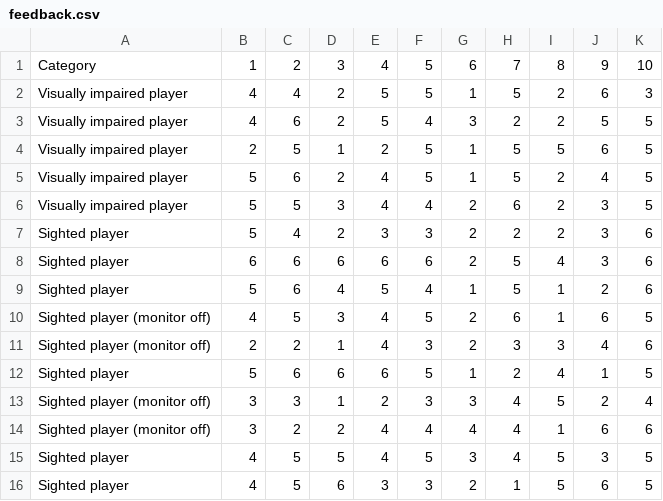
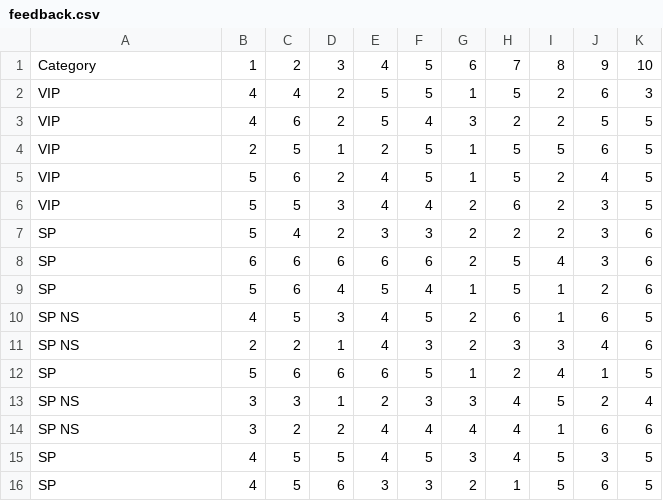
Before and after one commit to Yeenya/Deep-Sea-Rescue, a CSV file: DataProcessing/feedback.csv, drawn as a sheet.

```diff
--- a/DataProcessing/feedback.csv
+++ b/DataProcessing/feedback.csv
@@ -1,16 +1,16 @@
 "Category","1","2","3","4","5","6","7","8","9","10"
-"Visually impaired player","4","4","2","5","5","1","5","2","6","3"
-"Visually impaired player","4","6","2","5","4","3","2","2","5","5"
-"Visually impaired player","2","5","1","2","5","1","5","5","6","5"
-"Visually impaired player","5","6","2","4","5","1","5","2","4","5"
-"Visually impaired player","5","5","3","4","4","2","6","2","3","5"
-"Sighted player","5","4","2","3","3","2","2","2","3","6"
-"Sighted player","6","6","6","6","6","2","5","4","3","6"
-"Sighted player","5","6","4","5","4","1","5","1","2","6"
-"Sighted player (monitor off)","4","5","3","4","5","2","6","1","6","5"
-"Sighted player (monitor off)","2","2","1","4","3","2","3","3","4","6"
-"Sighted player","5","6","6","6","5","1","2","4","1","5"
-"Sighted player (monitor off)","3","3","1","2","3","3","4","5","2","4"
-"Sighted player (monitor off)","3","2","2","4","4","4","4","1","6","6"
-"Sighted player","4","5","5","4","5","3","4","5","3","5"
-"Sighted player","4","5","6","3","3","2","1","5","6","5"
+"VIP","4","4","2","5","5","1","5","2","6","3"
+"VIP","4","6","2","5","4","3","2","2","5","5"
+"VIP","2","5","1","2","5","1","5","5","6","5"
+"VIP","5","6","2","4","5","1","5","2","4","5"
+"VIP","5","5","3","4","4","2","6","2","3","5"
+"SP","5","4","2","3","3","2","2","2","3","6"
+"SP","6","6","6","6","6","2","5","4","3","6"
+"SP","5","6","4","5","4","1","5","1","2","6"
+"SP NS","4","5","3","4","5","2","6","1","6","5"
+"SP NS","2","2","1","4","3","2","3","3","4","6"
+"SP","5","6","6","6","5","1","2","4","1","5"
+"SP NS","3","3","1","2","3","3","4","5","2","4"
+"SP NS","3","2","2","4","4","4","4","1","6","6"
+"SP","4","5","5","4","5","3","4","5","3","5"
+"SP","4","5","6","3","3","2","1","5","6","5"
```
Also changed, not shown: 45 other files.
